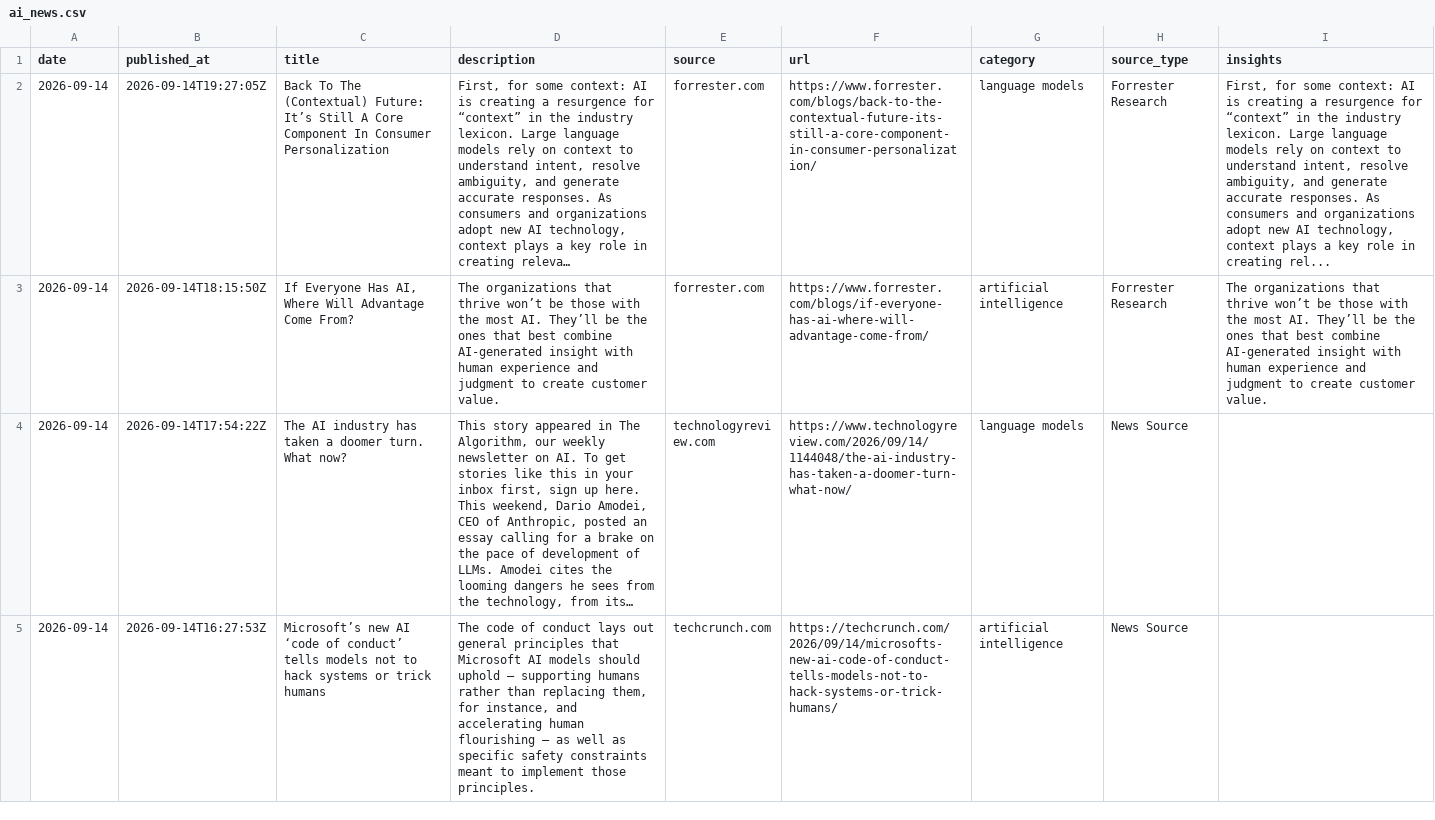
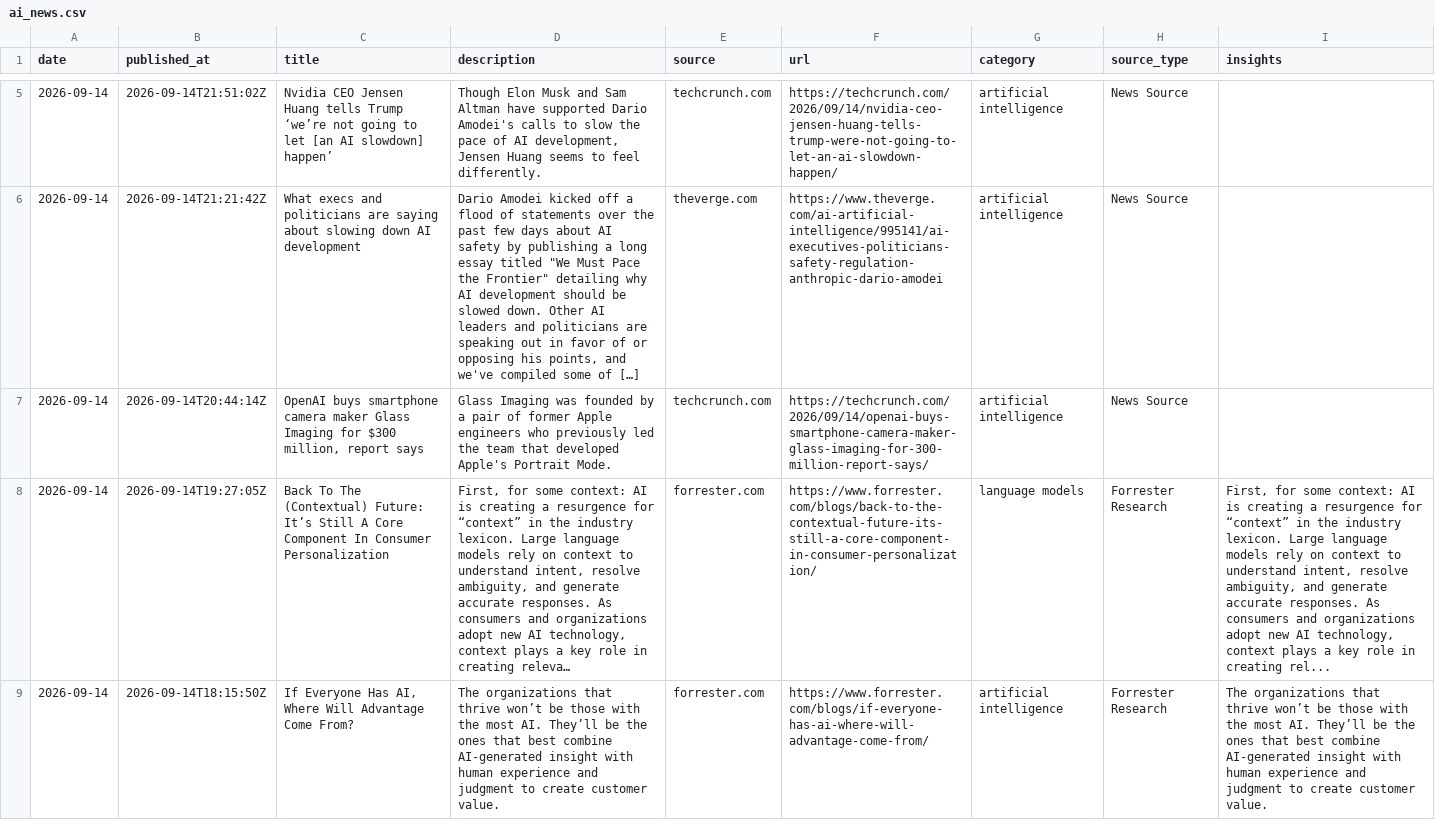
Before and after one commit to StevieSimsII/AiNewsDaily, a CSV file: docs/data/ai_news.csv, drawn as a sheet; only a part is shown, gaps mark what is left out; the shorter side is filled out with more unchanged rows; long unchanged cells end in …; the diff covers the shown part only; the diff names each change by its address in the sheet, - before the commit and + after, or states it on an @@ line.

```diff
--- a/docs/data/ai_news.csv
+++ b/docs/data/ai_news.csv
+row 5: 2026-09-14 | 2026-09-14T21:51:02Z | Nvidia CEO Jensen Huang tells Trump ‘we’re not going to let [an AI slowdown] happen’ | Though Elon Musk and Sam Altman have supported Dario Amodei's calls to slow the pace of AI development, Jensen Huang seems to feel differently. | techcrunch.com | https://techcrunch.com/2026/09/14/nvidia-ceo-jensen-huang-tells-trump-were-not-going-to-let-an-ai-slowdown-happen/ | artificial intelligence | News Source
+row 6: 2026-09-14 | 2026-09-14T21:21:42Z | What execs and politicians are saying about slowing down AI development | Dario Amodei kicked off a flood of statements over the past few days about AI safety by publishing a long essay titled "We Must Pace the Frontier" detailing why AI development should be slowed down. Other AI leaders and politicians are speaking out in favor of or opposing his points, and we've compiled some of […] | theverge.com | https://www.theverge.com/ai-artificial-intelligence/995141/ai-executives-politicians-safety-regulation-anthropic-dario-amodei | artificial intelligence | News Source
+row 7: 2026-09-14 | 2026-09-14T20:44:14Z | OpenAI buys smartphone camera maker Glass Imaging for $300 million, report says | Glass Imaging was founded by a pair of former Apple engineers who previously led the team that developed Apple's Portrait Mode. | techcrunch.com | https://techcrunch.com/2026/09/14/openai-buys-smartphone-camera-maker-glass-imaging-for-300-million-report-says/ | artificial intelligence | News Source
```
Also changed, not shown: 3 added rows elsewhere in this file, 4 other files.
